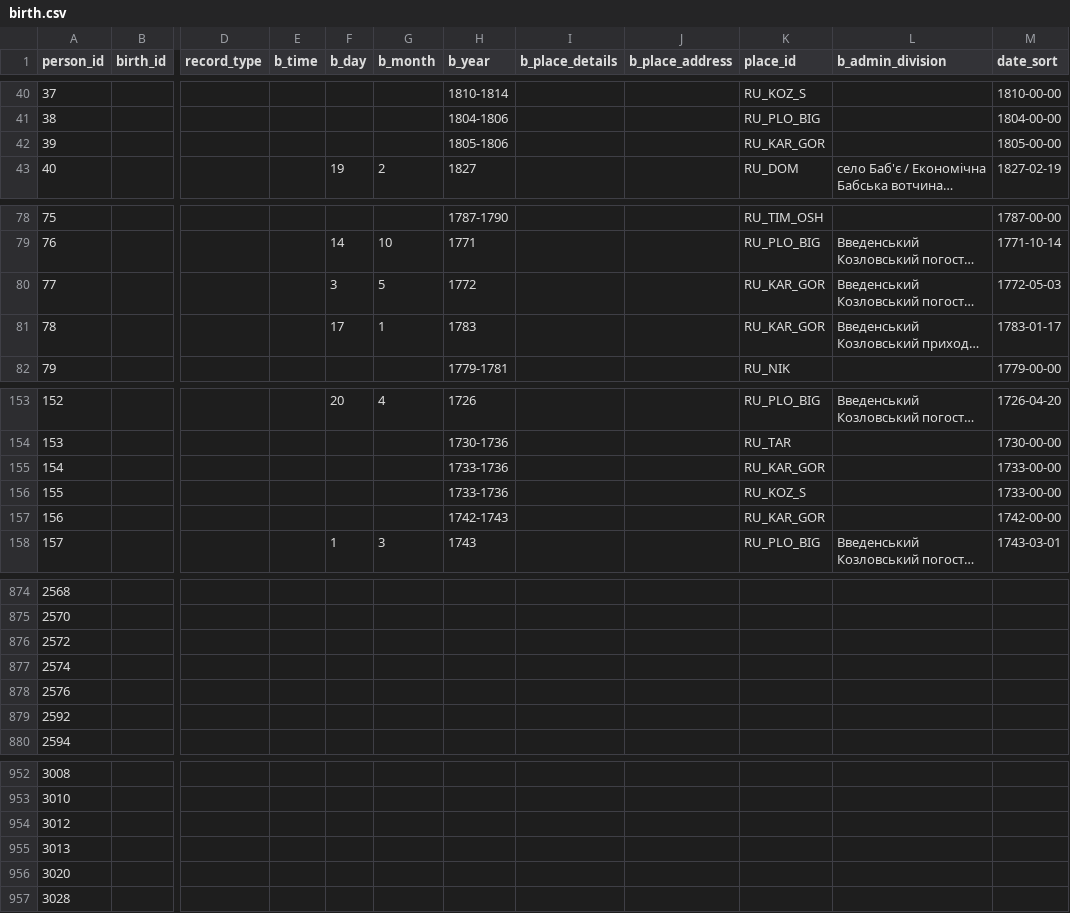
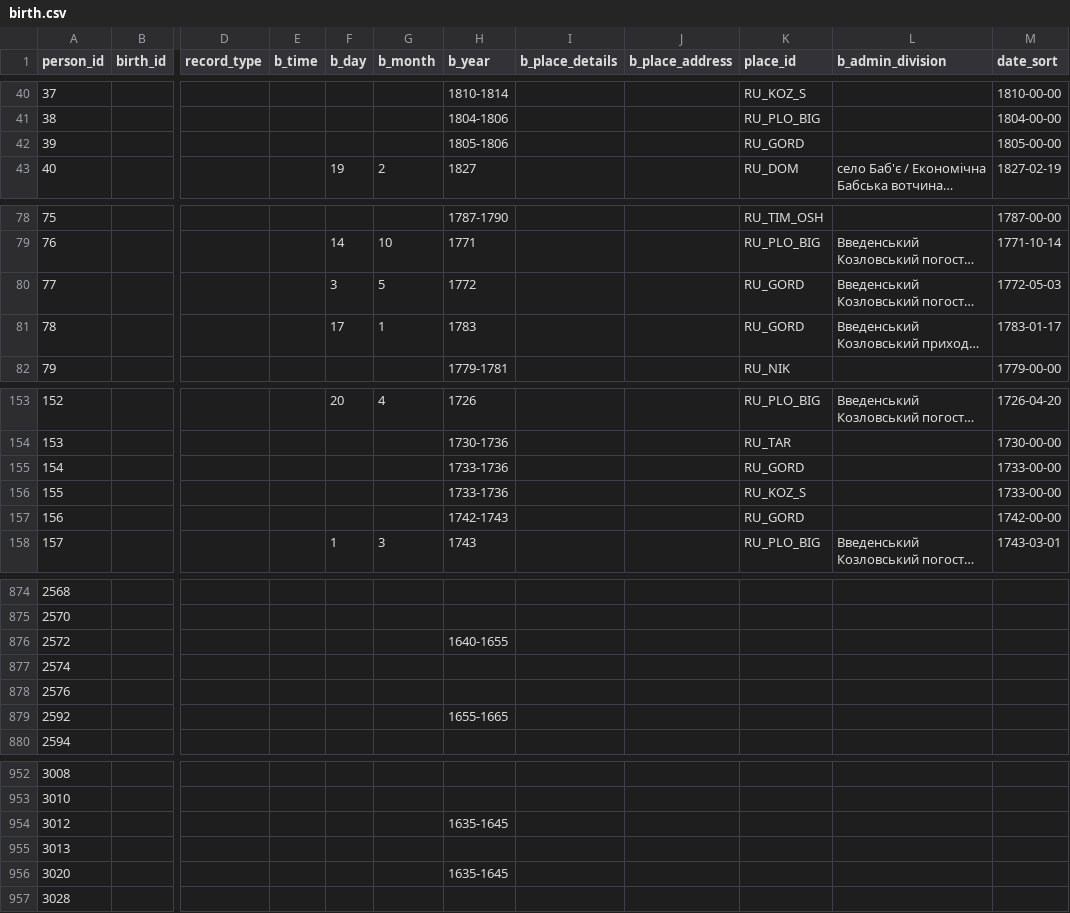
Before and after one commit to John7794/geneo, a CSV file: data/db/uk/birth.csv, drawn as a sheet; only a part is shown, gaps mark what is left out; long unchanged cells end in …; the diff covers the shown part only; the diff names each change by its address in the sheet, - before the commit and + after, or states it on an @@ line.

```diff
--- a/data/db/uk/birth.csv
+++ b/data/db/uk/birth.csv
-K42 (place_id): RU_KAR_GOR
+K42 (place_id): RU_GORD
-K80:K81 (place_id): RU_KAR_GOR
+K80:K81 (place_id): RU_GORD
-K155 (place_id): RU_KAR_GOR
+K155 (place_id): RU_GORD
-K157 (place_id): RU_KAR_GOR
+K157 (place_id): RU_GORD
-H876 (b_year): (empty)
+H876 (b_year): 1640-1655
-H879 (b_year): (empty)
+H879 (b_year): 1655-1665
-H954 (b_year): (empty)
+H954 (b_year): 1635-1645
-H956 (b_year): (empty)
+H956 (b_year): 1635-1645
```
Also changed, not shown: 4 edited cells elsewhere in this file, data/db/uk/death.csv, data/db/uk/placeNamesHistory.csv, 3 other files.
